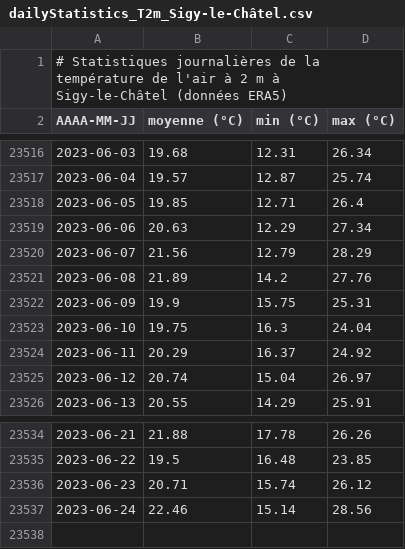
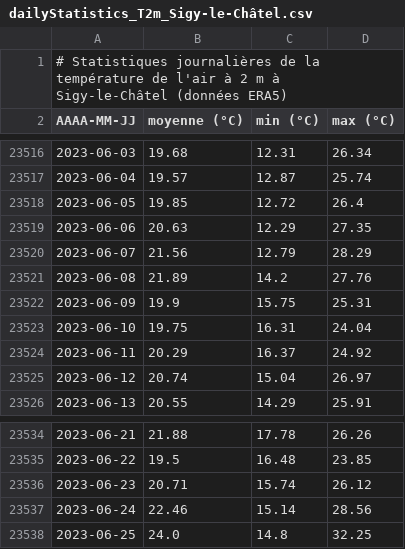
Before and after one commit to fmassonn/fmassonn.github.io, a CSV file: climate-indices/t2m/output/dailyStatistics_T2m_Sigy-le-Châtel.csv, drawn as a sheet; only a part is shown, gaps mark what is left out.

```diff
--- a/climate-indices/t2m/output/dailyStatistics_T2m_Sigy-le-Châtel.csv
+++ b/climate-indices/t2m/output/dailyStatistics_T2m_Sigy-le-Châtel.csv
@@ -23517,4 +23517,4 @@ AAAA-MM-JJ, moyenne (°C), min (°C), max (°C)
 2023-06-04,19.57,12.87,25.74
-2023-06-05,19.85,12.71,26.4
-2023-06-06,20.63,12.29,27.34
+2023-06-05,19.85,12.72,26.4
+2023-06-06,20.63,12.29,27.35
 2023-06-07,21.56,12.79,28.29
@@ -23522,3 +23522,3 @@ AAAA-MM-JJ, moyenne (°C), min (°C), max (°C)
 2023-06-09,19.9,15.75,25.31
-2023-06-10,19.75,16.3,24.04
+2023-06-10,19.75,16.31,24.04
 2023-06-11,20.29,16.37,24.92
@@ -23537 +23537,2 @@ AAAA-MM-JJ, moyenne (°C), min (°C), max (°C)
 2023-06-24,22.46,15.14,28.56
+2023-06-25,24.0,14.8,32.25
```
Also changed, not shown: climate-indices/t2m/output/dailyStatistics_T2m_Bruxelles.csv, 4 other files.
